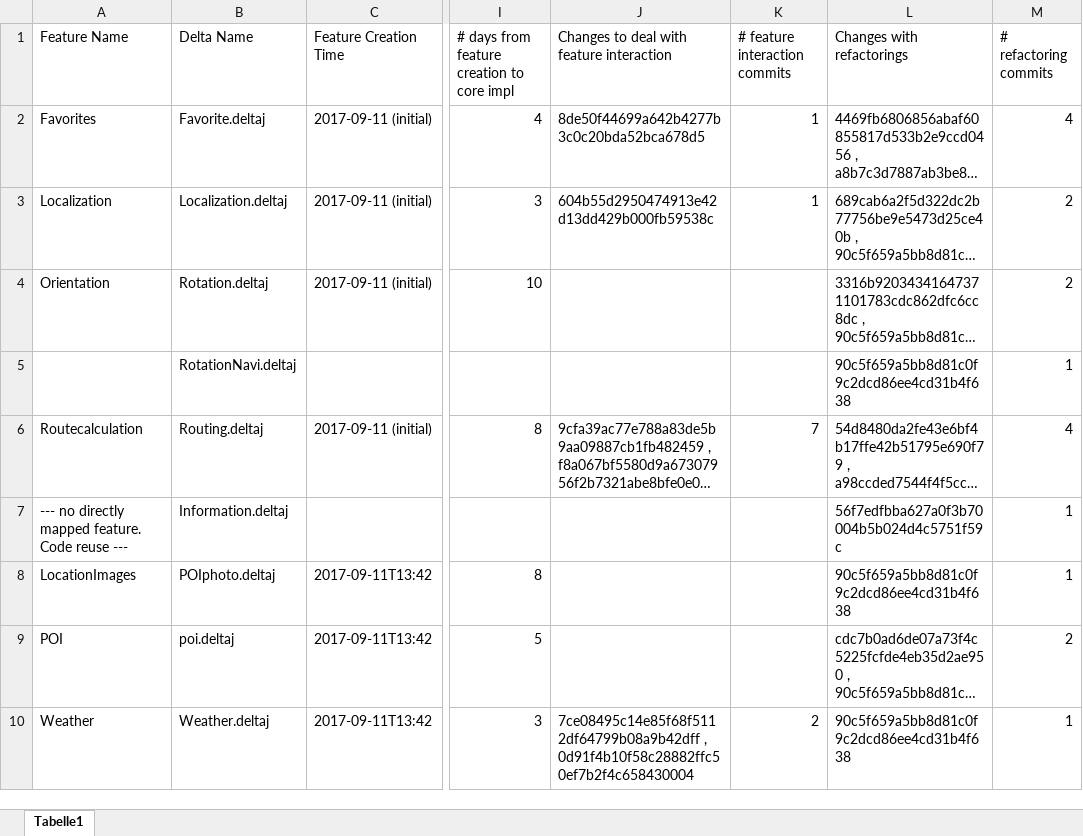
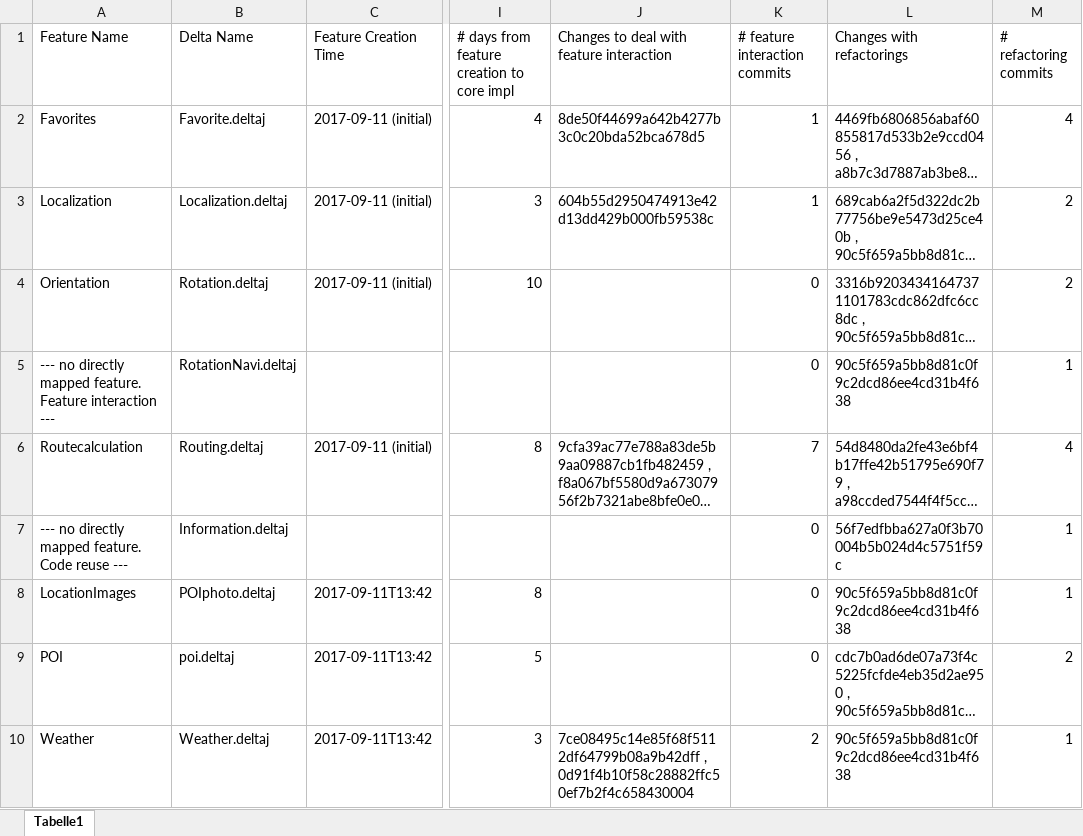
Before and after one commit to TUBS-ISF/NaviSPL, an Excel workbook: statistics/development_time.xlsx, sheet Tabelle1, drawn as a sheet; only a part is shown, gaps mark what is left out; long unchanged cells end in …; values as stored, in another font and other column widths than the file's, no borders; the diff covers the shown part only; the diff names each change by its address in the sheet, - before the commit and + after, or states it on an @@ line.

```diff
--- a/statistics/development_time.xlsx (sheet Tabelle1)
+++ b/statistics/development_time.xlsx (sheet Tabelle1)
-K4:K5 (# feature interaction commits): (empty)
+K4:K5 (# feature interaction commits): 0
-A5 (Feature Name): (empty)
+A5 (Feature Name): --- no directly mapped feature. Feature interaction ---
-K7:K9 (# feature interaction commits): (empty)
+K7:K9 (# feature interaction commits): 0
```
Also changed, not shown: 82 edited cells elsewhere in this sheet.
